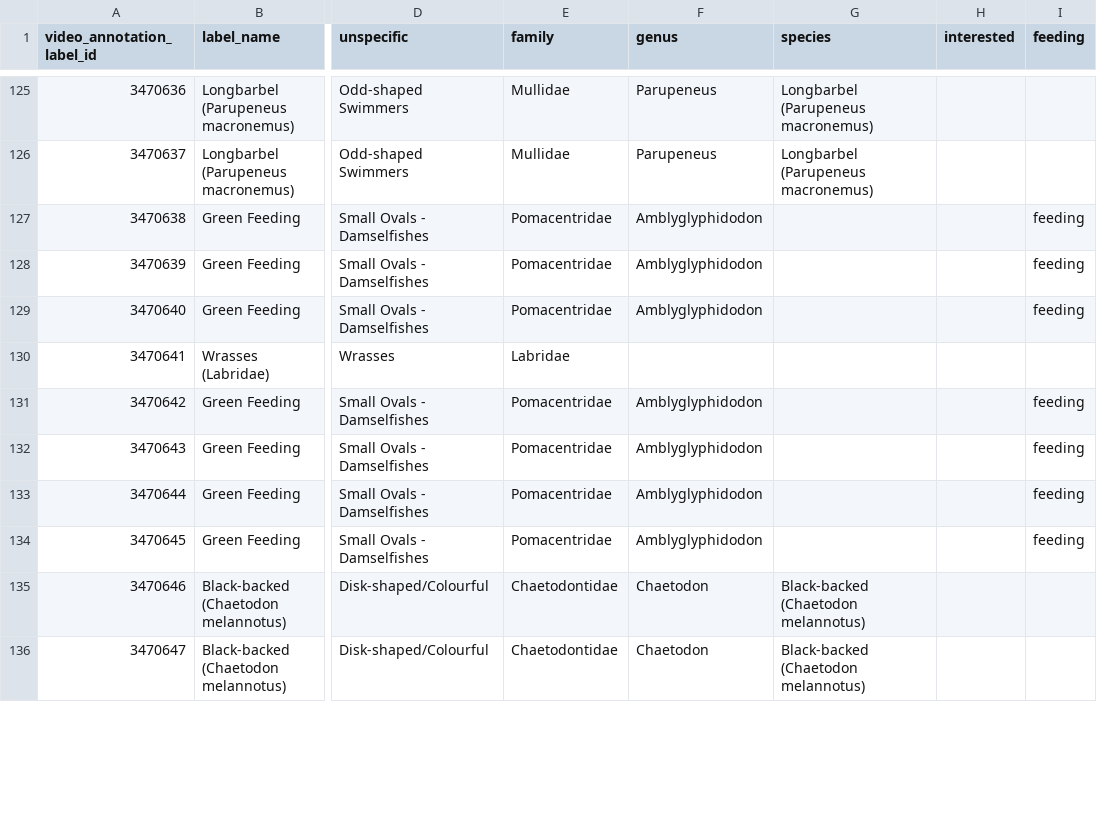
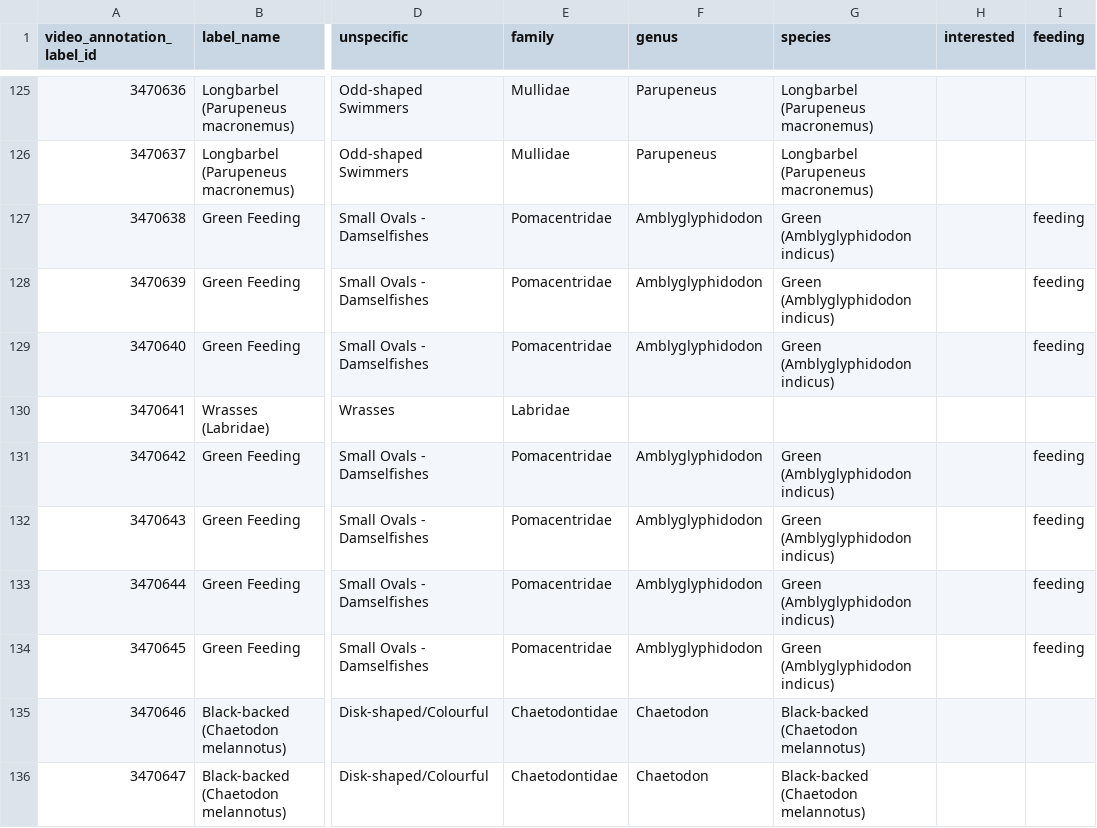
Before and after one commit to maxromes/MasterarbeitMax, a CSV file: Annotation_reports_coral_reef/20241124-milimani-mackerel.csv, drawn as a sheet; only a part is shown, gaps mark what is left out; the diff covers the shown part only; the diff names each change by its address in the sheet, - before the commit and + after, or states it on an @@ line.

```diff
--- a/Annotation_reports_coral_reef/20241124-milimani-mackerel.csv
+++ b/Annotation_reports_coral_reef/20241124-milimani-mackerel.csv
-G127:G129 (species): (empty)
+G127:G129 (species): Green (Amblyglyphidodon indicus)
-G131:G134 (species): (empty)
+G131:G134 (species): Green (Amblyglyphidodon indicus)
```
Also changed, not shown: 20 edited cells elsewhere in this file, Annotation_reports_Nursery/20241208-nursery-algenmix.csv, Annotation_reports_Nursery/20241210-nursery-algenmix.csv, 28 other files.
